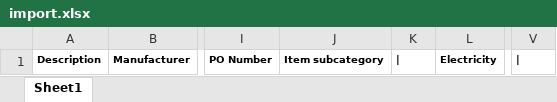
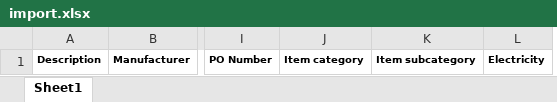
Before and after one commit to worldskills/worldskills-infrastructure-list, an Excel workbook: app/files/import.xlsx, sheet Sheet1, drawn as a sheet; only a part is shown, gaps mark what is left out; values as stored, in another font and other column widths than the file's, no borders; removed rows and columns are numbered as before the commit, all else as after; the diff names each change by its address in the sheet, - before the commit and + after, or states it on an @@ line.

Commit message:
Add Item Category to import

```diff
--- a/app/files/import.xlsx (sheet Sheet1)
+++ b/app/files/import.xlsx (sheet Sheet1)
+column J, row 1: Item category
-column K, row 1: |
-column V, row 1: |
```
